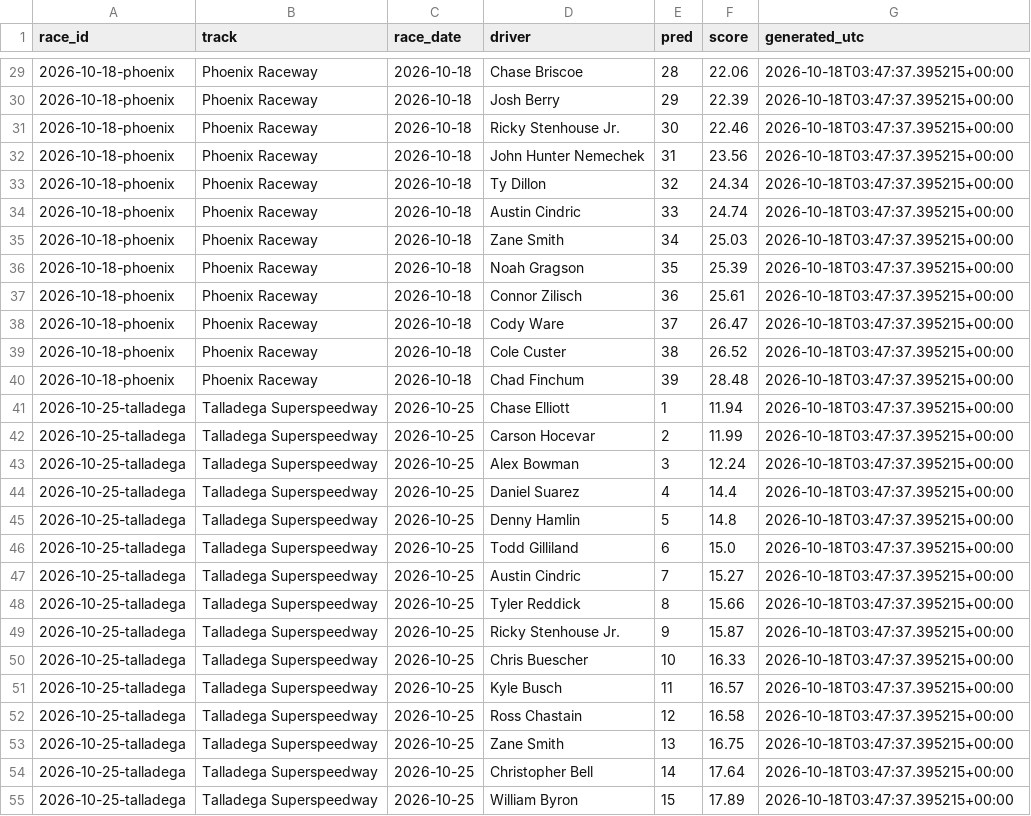
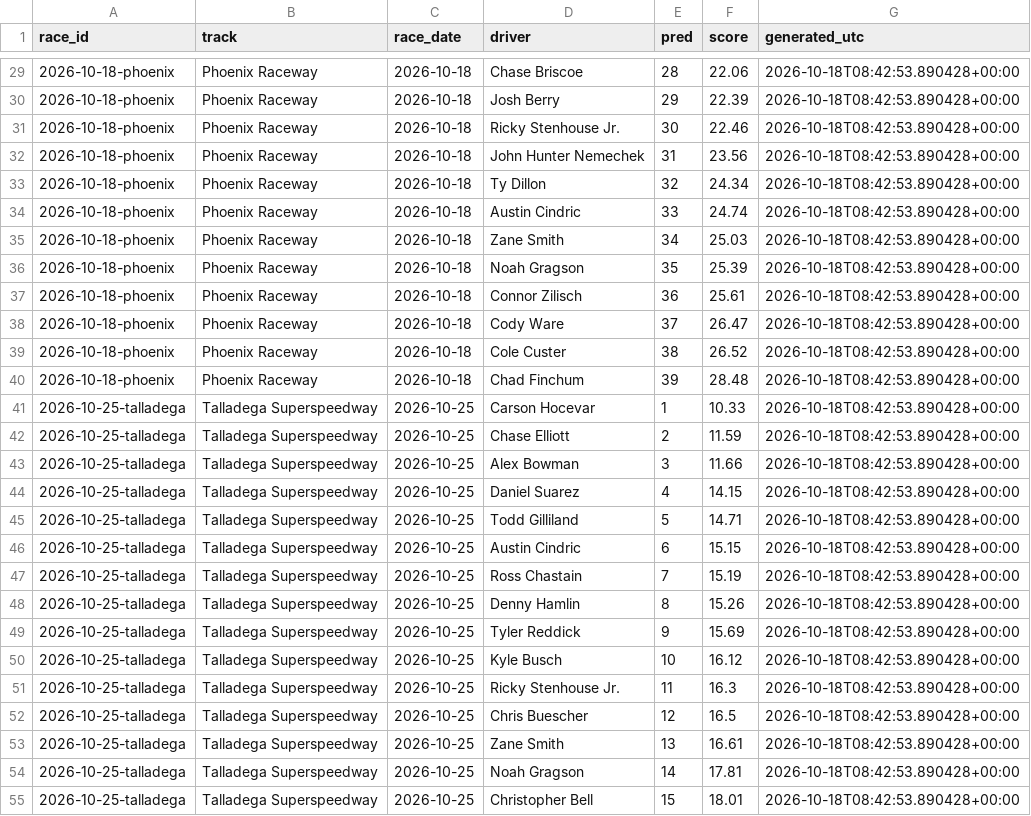
Before and after one commit to BlkShdw02/NASCAR-dashboard, a CSV file: data/predictions_log.csv, drawn as a sheet; only a part is shown, gaps mark what is left out; the diff covers the shown part only.

```diff
--- a/data/predictions_log.csv
+++ b/data/predictions_log.csv
@@ -29,27 +29,27 @@ race_id,track,race_date,driver,pred,score,generated_utc
-2026-10-18-phoenix,Phoenix Raceway,2026-10-18,Chase Briscoe,28,22.06,2026-10-18T03:47:37.395215+00:00
-2026-10-18-phoenix,Phoenix Raceway,2026-10-18,Josh Berry,29,22.39,2026-10-18T03:47:37.395215+00:00
-2026-10-18-phoenix,Phoenix Raceway,2026-10-18,Ricky Stenhouse Jr.,30,22.46,2026-10-18T03:47:37.395215+00:00
-2026-10-18-phoenix,Phoenix Raceway,2026-10-18,John Hunter Nemechek,31,23.56,2026-10-18T03:47:37.395215+00:00
-2026-10-18-phoenix,Phoenix Raceway,2026-10-18,Ty Dillon,32,24.34,2026-10-18T03:47:37.395215+00:00
-2026-10-18-phoenix,Phoenix Raceway,2026-10-18,Austin Cindric,33,24.74,2026-10-18T03:47:37.395215+00:00
-2026-10-18-phoenix,Phoenix Raceway,2026-10-18,Zane Smith,34,25.03,2026-10-18T03:47:37.395215+00:00
-2026-10-18-phoenix,Phoenix Raceway,2026-10-18,Noah Gragson,35,25.39,2026-10-18T03:47:37.395215+00:00
-2026-10-18-phoenix,Phoenix Raceway,2026-10-18,Connor Zilisch,36,25.61,2026-10-18T03:47:37.395215+00:00
-2026-10-18-phoenix,Phoenix Raceway,2026-10-18,Cody Ware,37,26.47,2026-10-18T03:47:37.395215+00:00
-2026-10-18-phoenix,Phoenix Raceway,2026-10-18,Cole Custer,38,26.52,2026-10-18T03:47:37.395215+00:00
-2026-10-18-phoenix,Phoenix Raceway,2026-10-18,Chad Finchum,39,28.48,2026-10-18T03:47:37.395215+00:00
-2026-10-25-talladega,Talladega Superspeedway,2026-10-25,Chase Elliott,1,11.94,2026-10-18T03:47:37.395215+00:00
-2026-10-25-talladega,Talladega Superspeedway,2026-10-25,Carson Hocevar,2,11.99,2026-10-18T03:47:37.395215+00:00
-2026-10-25-talladega,Talladega Superspeedway,2026-10-25,Alex Bowman,3,12.24,2026-10-18T03:47:37.395215+00:00
-2026-10-25-talladega,Talladega Superspeedway,2026-10-25,Daniel Suarez,4,14.4,2026-10-18T03:47:37.395215+00:00
-2026-10-25-talladega,Talladega Superspeedway,2026-10-25,Denny Hamlin,5,14.8,2026-10-18T03:47:37.395215+00:00
-2026-10-25-talladega,Talladega Superspeedway,2026-10-25,Todd Gilliland,6,15.0,2026-10-18T03:47:37.395215+00:00
-2026-10-25-talladega,Talladega Superspeedway,2026-10-25,Austin Cindric,7,15.27,2026-10-18T03:47:37.395215+00:00
-2026-10-25-talladega,Talladega Superspeedway,2026-10-25,Tyler Reddick,8,15.66,2026-10-18T03:47:37.395215+00:00
-2026-10-25-talladega,Talladega Superspeedway,2026-10-25,Ricky Stenhouse Jr.,9,15.87,2026-10-18T03:47:37.395215+00:00
-2026-10-25-talladega,Talladega Superspeedway,2026-10-25,Chris Buescher,10,16.33,2026-10-18T03:47:37.395215+00:00
-2026-10-25-talladega,Talladega Superspeedway,2026-10-25,Kyle Busch,11,16.57,2026-10-18T03:47:37.395215+00:00
-2026-10-25-talladega,Talladega Superspeedway,2026-10-25,Ross Chastain,12,16.58,2026-10-18T03:47:37.395215+00:00
-2026-10-25-talladega,Talladega Superspeedway,2026-10-25,Zane Smith,13,16.75,2026-10-18T03:47:37.395215+00:00
-2026-10-25-talladega,Talladega Superspeedway,2026-10-25,Christopher Bell,14,17.64,2026-10-18T03:47:37.395215+00:00
-2026-10-25-talladega,Talladega Superspeedway,2026-10-25,William Byron,15,17.89,2026-10-18T03:47:37.395215+00:00
+2026-10-18-phoenix,Phoenix Raceway,2026-10-18,Chase Briscoe,28,22.06,2026-10-18T08:42:53.890428+00:00
+2026-10-18-phoenix,Phoenix Raceway,2026-10-18,Josh Berry,29,22.39,2026-10-18T08:42:53.890428+00:00
+2026-10-18-phoenix,Phoenix Raceway,2026-10-18,Ricky Stenhouse Jr.,30,22.46,2026-10-18T08:42:53.890428+00:00
+2026-10-18-phoenix,Phoenix Raceway,2026-10-18,John Hunter Nemechek,31,23.56,2026-10-18T08:42:53.890428+00:00
+2026-10-18-phoenix,Phoenix Raceway,2026-10-18,Ty Dillon,32,24.34,2026-10-18T08:42:53.890428+00:00
+2026-10-18-phoenix,Phoenix Raceway,2026-10-18,Austin Cindric,33,24.74,2026-10-18T08:42:53.890428+00:00
+2026-10-18-phoenix,Phoenix Raceway,2026-10-18,Zane Smith,34,25.03,2026-10-18T08:42:53.890428+00:00
+2026-10-18-phoenix,Phoenix Raceway,2026-10-18,Noah Gragson,35,25.39,2026-10-18T08:42:53.890428+00:00
+2026-10-18-phoenix,Phoenix Raceway,2026-10-18,Connor Zilisch,36,25.61,2026-10-18T08:42:53.890428+00:00
+2026-10-18-phoenix,Phoenix Raceway,2026-10-18,Cody Ware,37,26.47,2026-10-18T08:42:53.890428+00:00
+2026-10-18-phoenix,Phoenix Raceway,2026-10-18,Cole Custer,38,26.52,2026-10-18T08:42:53.890428+00:00
+2026-10-18-phoenix,Phoenix Raceway,2026-10-18,Chad Finchum,39,28.48,2026-10-18T08:42:53.890428+00:00
+2026-10-25-talladega,Talladega Superspeedway,2026-10-25,Carson Hocevar,1,10.33,2026-10-18T08:42:53.890428+00:00
+2026-10-25-talladega,Talladega Superspeedway,2026-10-25,Chase Elliott,2,11.59,2026-10-18T08:42:53.890428+00:00
+2026-10-25-talladega,Talladega Superspeedway,2026-10-25,Alex Bowman,3,11.66,2026-10-18T08:42:53.890428+00:00
+2026-10-25-talladega,Talladega Superspeedway,2026-10-25,Daniel Suarez,4,14.15,2026-10-18T08:42:53.890428+00:00
+2026-10-25-talladega,Talladega Superspeedway,2026-10-25,Todd Gilliland,5,14.71,2026-10-18T08:42:53.890428+00:00
+2026-10-25-talladega,Talladega Superspeedway,2026-10-25,Austin Cindric,6,15.15,2026-10-18T08:42:53.890428+00:00
+2026-10-25-talladega,Talladega Superspeedway,2026-10-25,Ross Chastain,7,15.19,2026-10-18T08:42:53.890428+00:00
+2026-10-25-talladega,Talladega Superspeedway,2026-10-25,Denny Hamlin,8,15.26,2026-10-18T08:42:53.890428+00:00
+2026-10-25-talladega,Talladega Superspeedway,2026-10-25,Tyler Reddick,9,15.69,2026-10-18T08:42:53.890428+00:00
+2026-10-25-talladega,Talladega Superspeedway,2026-10-25,Kyle Busch,10,16.12,2026-10-18T08:42:53.890428+00:00
+2026-10-25-talladega,Talladega Superspeedway,2026-10-25,Ricky Stenhouse Jr.,11,16.3,2026-10-18T08:42:53.890428+00:00
+2026-10-25-talladega,Talladega Superspeedway,2026-10-25,Chris Buescher,12,16.5,2026-10-18T08:42:53.890428+00:00
+2026-10-25-talladega,Talladega Superspeedway,2026-10-25,Zane Smith,13,16.61,2026-10-18T08:42:53.890428+00:00
+2026-10-25-talladega,Talladega Superspeedway,2026-10-25,Noah Gragson,14,17.81,2026-10-18T08:42:53.890428+00:00
+2026-10-25-talladega,Talladega Superspeedway,2026-10-25,Christopher Bell,15,18.01,2026-10-18T08:42:53.890428+00:00
```
Also changed, not shown: 81 edited cells elsewhere in this file, 1 other file.
